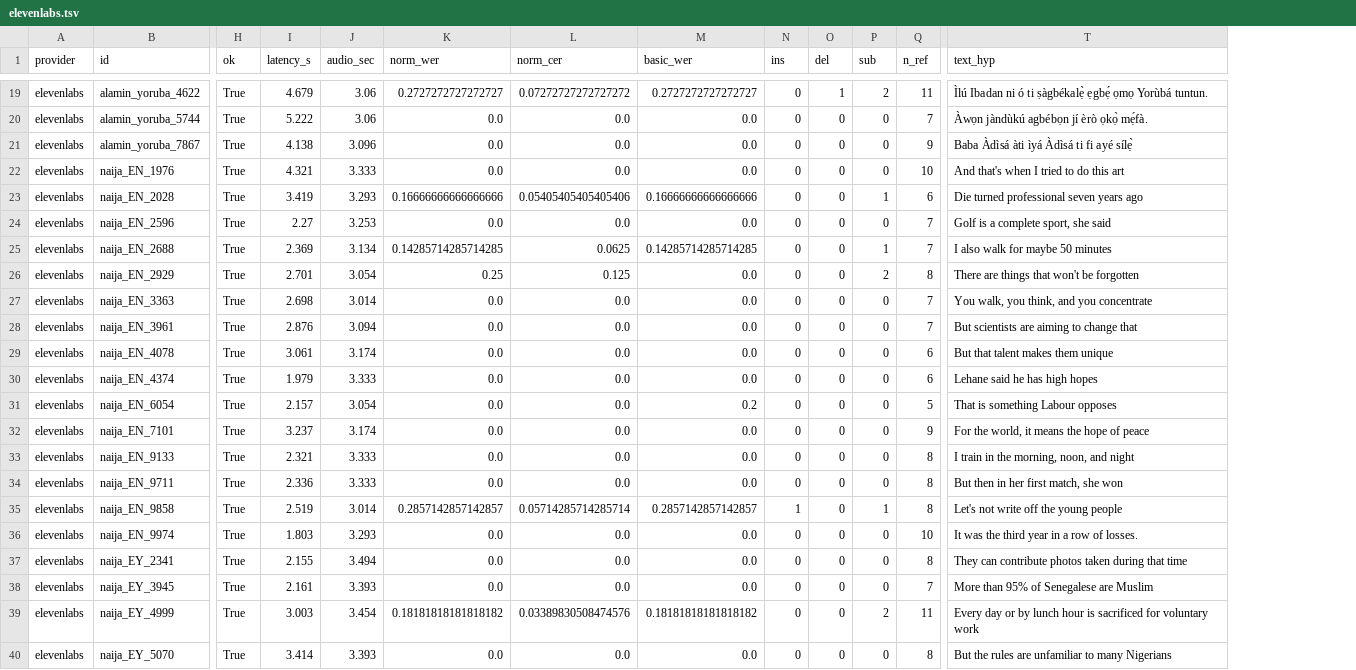
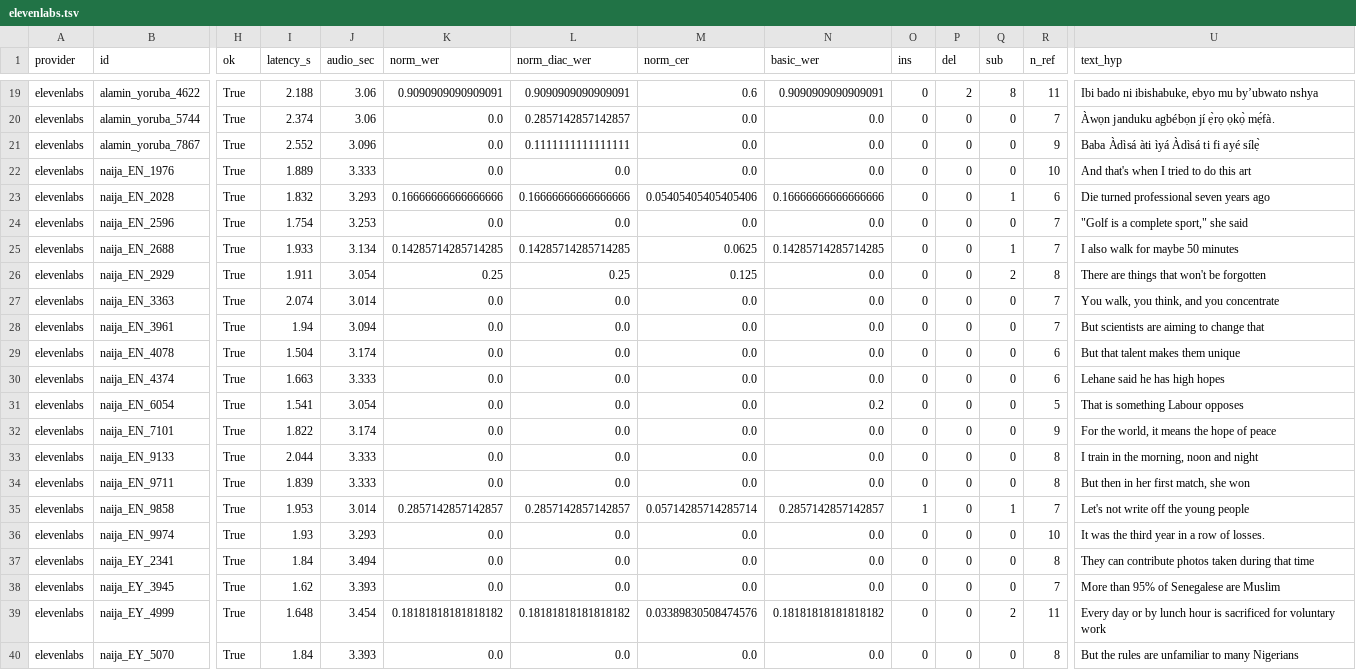
Before and after one commit to OkeyAmy/volt-intron, a TSV file: benchmarks/outputs/pilot/transcripts/elevenlabs.tsv, drawn as a sheet; only a part is shown, gaps mark what is left out; addresses are those after the commit; the diff covers the shown part only; the diff names each change by its address in the sheet, - before the commit and + after, or states it on an @@ line.

Commit message:
Metrics 2.0: diacritics-preserving WER + macro averages; fix n_ref to reference length
- norm_diac scheme (preserve_marks=True): tonal error scored, not erased;
  tone gap = norm − diac-p reported (negative = frozen scheme flattering a provider)
- macro_wer/macro_cer/macro_diac_wer: unweighted per-language means (WAXAL/SimbaBench)
- METRICS_VERSION bump + results.json stamping
- n_ref now = reference length (S+D+H); jiwer WER denominator — the per-cell
  consistency assert was firing on cells with insertions due to an off-by-'I'
  denominator; WER itself was already jiwer-correct
- --fresh flag: ignore local cache (still writes results)
- cold rerun (3 providers, cache-updated): elevenlabs WER 18.5% / CER 7.8% /
  diac-p 21.9% — its igbo tone gap −32.9±pp is the largest hidden tonal loss

```diff
--- a/benchmarks/outputs/pilot/transcripts/elevenlabs.tsv
+++ b/benchmarks/outputs/pilot/transcripts/elevenlabs.tsv
+column L (norm_diac_wer), rows 19-40: 0.9090909090909091 | 0.2857142857142857 | 0.1111111111111111 | 0.0 | 0.16666666666666666 | 0.0 | 0.14285714285714285 | 0.25 | 0.0 | 0.0 | 0.0 | 0.0 | 0.0 | 0.0 | 0.0 | 0.0 | 0.2857142857142857 | 0.0 | 0.0 | 0.0 | 0.18181818181818182 | 0.0
-I19 (latency_s): 4.679
+I19 (latency_s): 2.188
-K19 (norm_wer): 0.2727272727272727
+K19 (norm_wer): 0.9090909090909091
-M19 (norm_cer): 0.07272727272727272
+M19 (norm_cer): 0.6
-N19 (basic_wer): 0.2727272727272727
+N19 (basic_wer): 0.9090909090909091
-P19 (del): 1
+P19 (del): 2
-Q19 (sub): 2
+Q19 (sub): 8
-U19 (text_hyp): Ìlú Ibadan ni ó ti ṣàgbékalẹ̀ ẹgbẹ́ ọmọ Yorùbá tuntun.
+U19 (text_hyp): Ibi bado ni ibishabuke, ebyo mu by’ubwato nshya
-I20 (latency_s): 5.222
+I20 (latency_s): 2.374
-U20 (text_hyp): Àwọn jàndùkú agbébọn jí èrò ọkọ̀ mẹ́fà.
+U20 (text_hyp): Àwọn janduku agbébọn jí ẹ̀rọ ọkọ̀ mẹ́fà.
-I21 (latency_s): 4.138
+I21 (latency_s): 2.552
-I22 (latency_s): 4.321
+I22 (latency_s): 1.889
-I23 (latency_s): 3.419
+I23 (latency_s): 1.832
-I24 (latency_s): 2.27
+I24 (latency_s): 1.754
-U24 (text_hyp): Golf is a complete sport, she said
+U24 (text_hyp): "Golf is a complete sport," she said
-I25 (latency_s): 2.369
+I25 (latency_s): 1.933
-I26 (latency_s): 2.701
+I26 (latency_s): 1.911
-I27 (latency_s): 2.698
+I27 (latency_s): 2.074
-I28 (latency_s): 2.876
+I28 (latency_s): 1.94
-I29 (latency_s): 3.061
+I29 (latency_s): 1.504
-I30 (latency_s): 1.979
+I30 (latency_s): 1.663
-I31 (latency_s): 2.157
+I31 (latency_s): 1.541
-I32 (latency_s): 3.237
+I32 (latency_s): 1.822
-I33 (latency_s): 2.321
+I33 (latency_s): 2.044
-U33 (text_hyp): I train in the morning, noon, and night
+U33 (text_hyp): I train in the morning, noon and night
-I34 (latency_s): 2.336
+I34 (latency_s): 1.839
-I35 (latency_s): 2.519
+I35 (latency_s): 1.953
-R35 (n_ref): 8
+R35 (n_ref): 7
-I36 (latency_s): 1.803
+I36 (latency_s): 1.93
-I37 (latency_s): 2.155
+I37 (latency_s): 1.84
-I38 (latency_s): 2.161
+I38 (latency_s): 1.62
-I39 (latency_s): 3.003
+I39 (latency_s): 1.648
-I40 (latency_s): 3.414
+I40 (latency_s): 1.84
```
Also changed, not shown: 65 edited cells elsewhere in this file, benchmarks/outputs/pilot/ref_audit.tsv, benchmarks/outputs/pilot/transcripts/groq_whisper.tsv, 6 other files.
